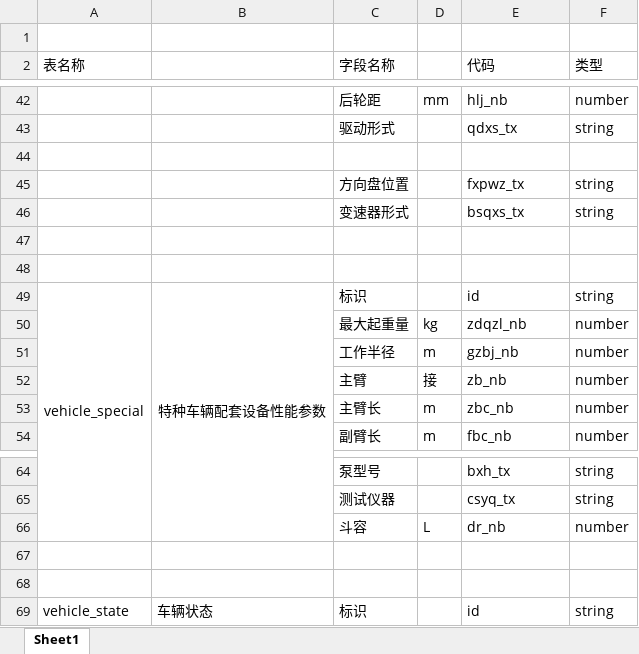
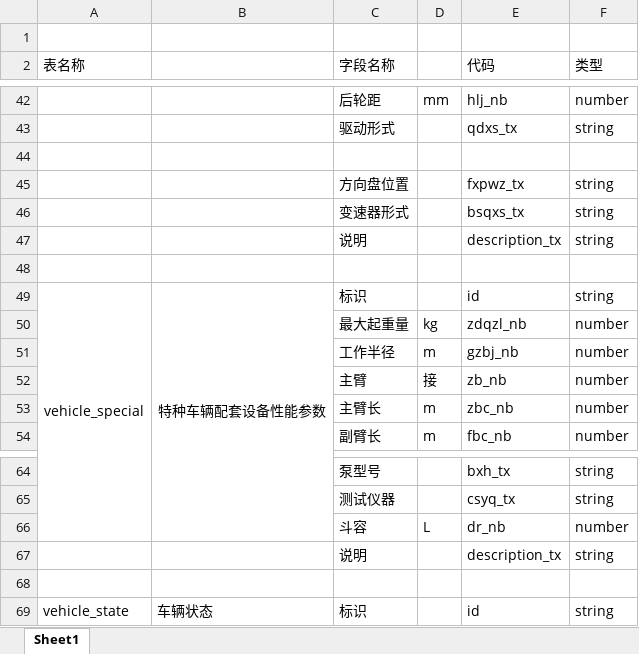
Before and after one commit to yutaodq/-, an Excel workbook: 开发记录/数据结构.xlsx, sheet Sheet1, drawn as a sheet; only a part is shown, gaps mark what is left out; values as stored, in another font and other column widths than the file's, no borders; the diff names each change by its address in the sheet, - before the commit and + after, or states it on an @@ line.

```diff
--- a/开发记录/数据结构.xlsx (sheet Sheet1)
+++ b/开发记录/数据结构.xlsx (sheet Sheet1)
-row 47: (empty)
+row 47:  |  | 说明 |  | description_tx | string
-row 67: (empty)
+row 67:  |  | 说明 |  | description_tx | string
```
